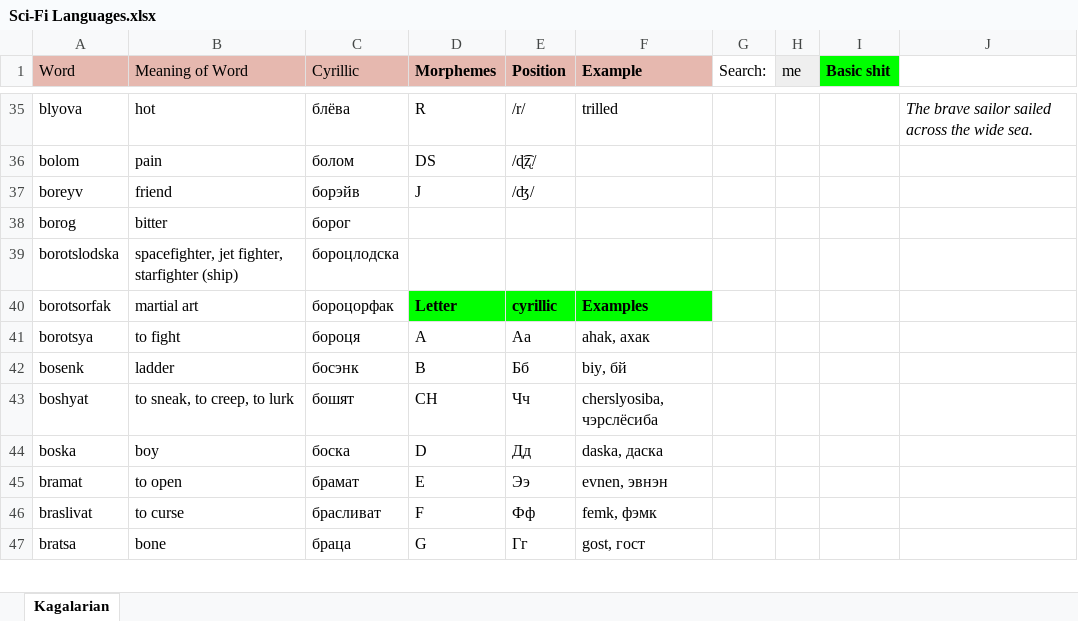
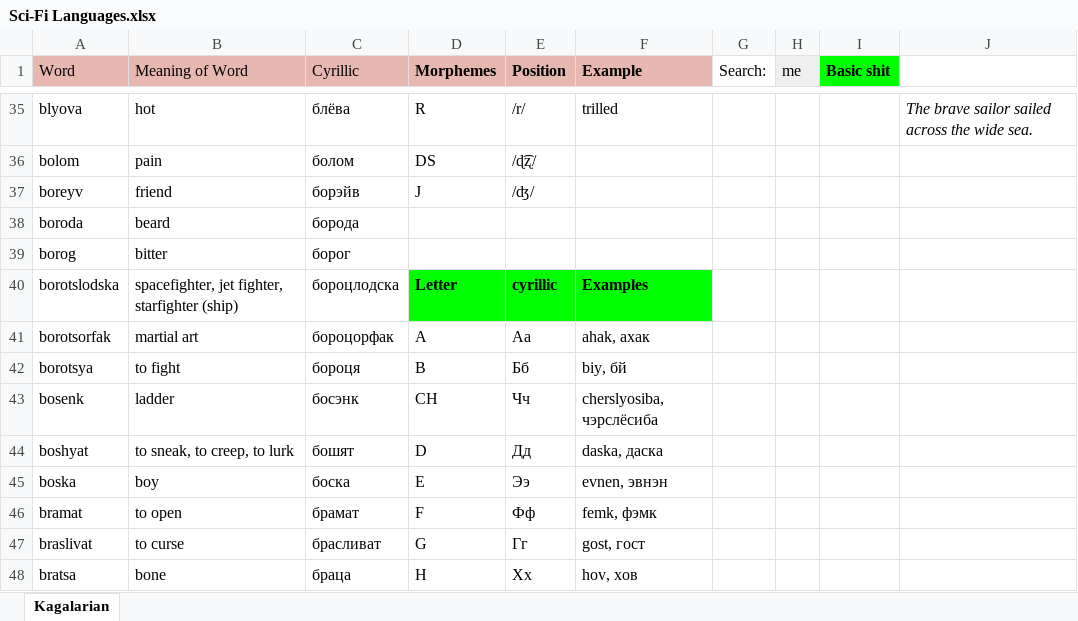
Before and after one commit to Oneo64/Starlattice, an Excel workbook: Conlangs/Sci-Fi Languages.xlsx, sheet Kagalarian, drawn as a sheet; only a part is shown, gaps mark what is left out; values as stored, in another font and other column widths than the file's, no borders; charts and pictures not drawn; addresses are those after the commit; the diff covers the shown part only; the diff names each change by its address in the sheet, - before the commit and + after, or states it on an @@ line.

Commit message:
Update Sci-Fi Languages.xlsx

```diff
--- a/Conlangs/Sci-Fi Languages.xlsx (sheet Kagalarian)
+++ b/Conlangs/Sci-Fi Languages.xlsx (sheet Kagalarian)
+row 38: boroda | beard | борода
-D40 (Morphemes): (empty)
+D40 (Morphemes): Letter
-D40:F40 fill: none
+D40:F40 fill: #00FF00
-E40 (Position): (empty)
+E40 (Position): cyrillic
-F40 (Example): (empty)
+F40 (Example): Examples
-D41 (Morphemes): Letter
+D41 (Morphemes): A
@@ D41:F41 fill: #00FF00 → none, bold: on → off @@
-E41 (Position): cyrillic
+E41 (Position): Аа
-F41 (Example): Examples
+F41 (Example): ahak, ахак
-D42 (Morphemes): A
+D42 (Morphemes): B
-E42 (Position): Аа
+E42 (Position): Бб
-F42 (Example): ahak, ахак
+F42 (Example): biy, бй
-D43 (Morphemes): B
+D43 (Morphemes): CH
-E43 (Position): Бб
+E43 (Position): Чч
-F43 (Example): biy, бй
+F43 (Example): cherslyosiba, чэрслёсиба
-D44 (Morphemes): CH
+D44 (Morphemes): D
-E44 (Position): Чч
+E44 (Position): Дд
-F44 (Example): cherslyosiba, чэрслёсиба
+F44 (Example): daska, даска
-D45 (Morphemes): D
+D45 (Morphemes): E
-E45 (Position): Дд
+E45 (Position): Ээ
-F45 (Example): daska, даска
+F45 (Example): evnen, эвнэн
-D46 (Morphemes): E
+D46 (Morphemes): F
-E46 (Position): Ээ
+E46 (Position): Фф
-F46 (Example): evnen, эвнэн
+F46 (Example): femk, фэмк
-D47 (Morphemes): F
+D47 (Morphemes): G
-E47 (Position): Фф
+E47 (Position): Гг
-F47 (Example): femk, фэмк
+F47 (Example): gost, гост
-D48 (Morphemes): G
+D48 (Morphemes): H
-E48 (Position): Гг
+E48 (Position): Хх
-F48 (Example): gost, гост
+F48 (Example): hov, хов
```
Also changed, not shown: 1 added row and 63 edited cells elsewhere in this sheet.
